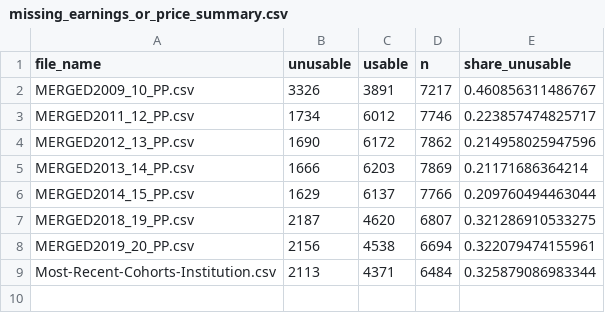
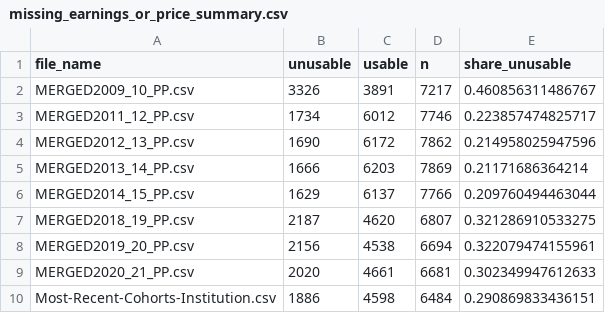
Before and after one commit to mattmtz/college-roi, a CSV file: output/missing_data_summaries/missing_earnings_or_price_summary.csv, drawn as a sheet.

```diff
--- a/output/missing_data_summaries/missing_earnings_or_price_summary.csv
+++ b/output/missing_data_summaries/missing_earnings_or_price_summary.csv
@@ -8,2 +8,3 @@ MERGED2018_19_PP.csv,2187,4620,6807,0.321286910533275
 MERGED2019_20_PP.csv,2156,4538,6694,0.322079474155961
-Most-Recent-Cohorts-Institution.csv,2113,4371,6484,0.325879086983344
+MERGED2020_21_PP.csv,2020,4661,6681,0.302349947612633
+Most-Recent-Cohorts-Institution.csv,1886,4598,6484,0.290869833436151
```
Also changed, not shown: input/cohort_xwalk.csv, output/missing_data_summaries/missing_pcip_summary.csv, 5 other files.
